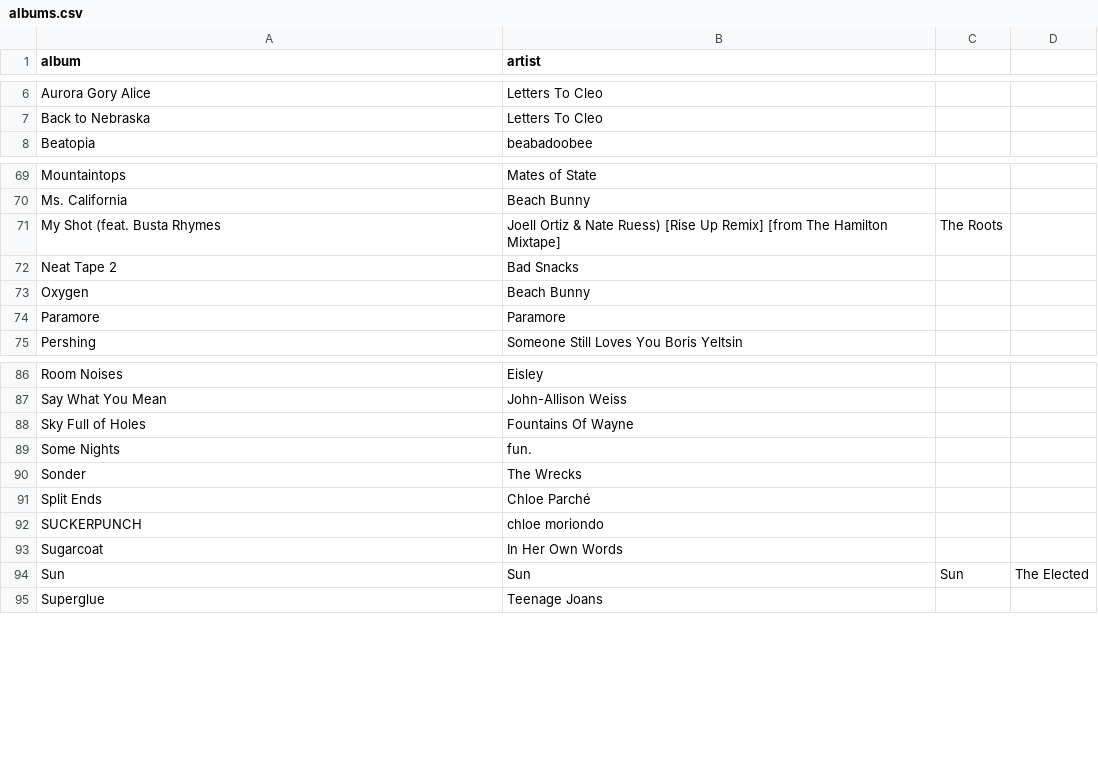
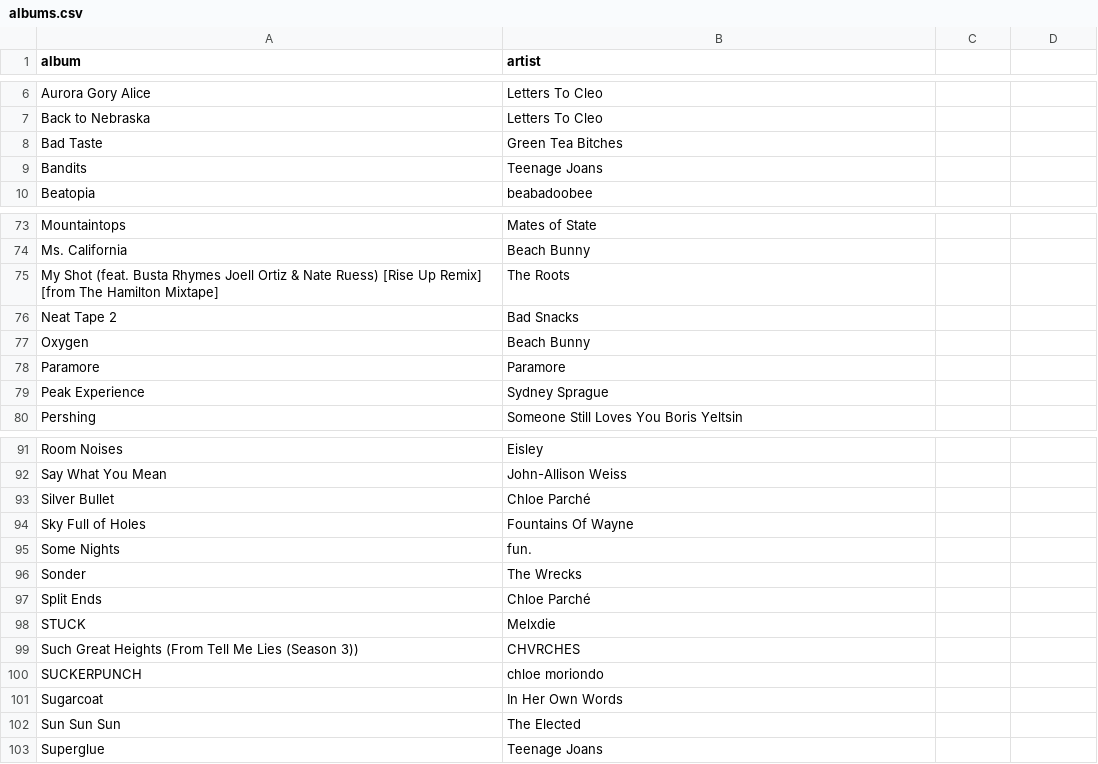
Before and after one commit to stefanhayden/music, a CSV file: albums.csv, drawn as a sheet; only a part is shown, gaps mark what is left out; the diff covers the shown part only.

```diff
--- a/albums.csv
+++ b/albums.csv
@@ -7,2 +7,4 @@ Aurora Gory Alice,Letters To Cleo
 Back to Nebraska,Letters To Cleo
+Bad Taste,Green Tea Bitches
+Bandits,Teenage Joans
 Beatopia,beabadoobee
@@ -70,3 +74,3 @@ Mountaintops,Mates of State
 Ms. California,Beach Bunny
-My Shot (feat. Busta Rhymes, Joell Ortiz & Nate Ruess) [Rise Up Remix] [from The Hamilton Mixtape],The Roots
+My Shot (feat. Busta Rhymes Joell Ortiz & Nate Ruess) [Rise Up Remix] [from The Hamilton Mixtape],The Roots
 Neat Tape 2,Bad Snacks
@@ -74,2 +78,3 @@ Oxygen,Beach Bunny
 Paramore,Paramore
+Peak Experience,Sydney Sprague
 Pershing,Someone Still Loves You Boris Yeltsin
@@ -87,2 +92,3 @@ Room Noises,Eisley
 Say What You Mean,John-Allison Weiss
+Silver Bullet,Chloe Parché
 Sky Full of Holes,Fountains Of Wayne
@@ -91,5 +97,7 @@ Sonder,The Wrecks
 Split Ends,Chloe Parché
+STUCK,Melxdie
+Such Great Heights (From Tell Me Lies (Season 3)),CHVRCHES
 SUCKERPUNCH,chloe moriondo
 Sugarcoat,In Her Own Words
-Sun, Sun, Sun,The Elected
+Sun Sun Sun,The Elected
 Superglue,Teenage Joans
```
Also changed, not shown: 2 added rows elsewhere in this file, artists.csv, tracks.csv, 4 other files.
